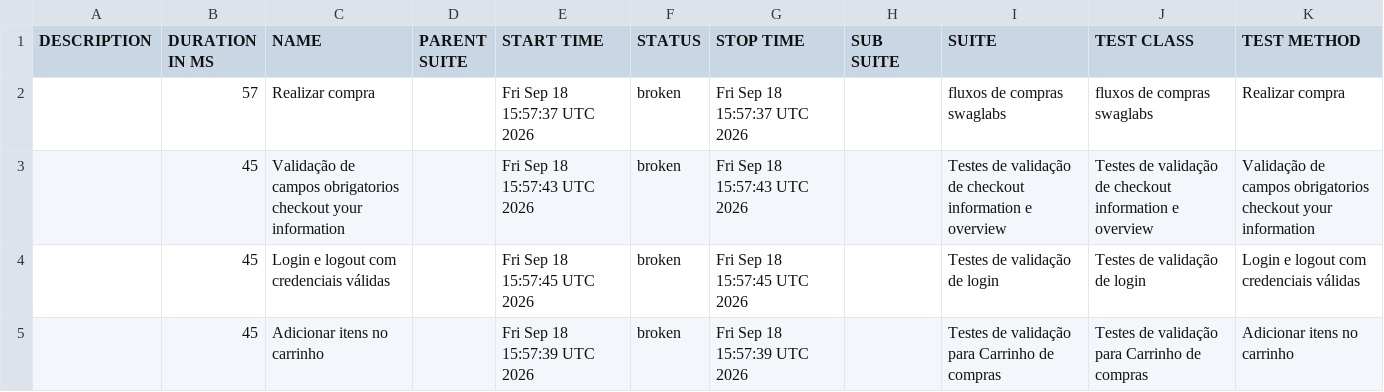
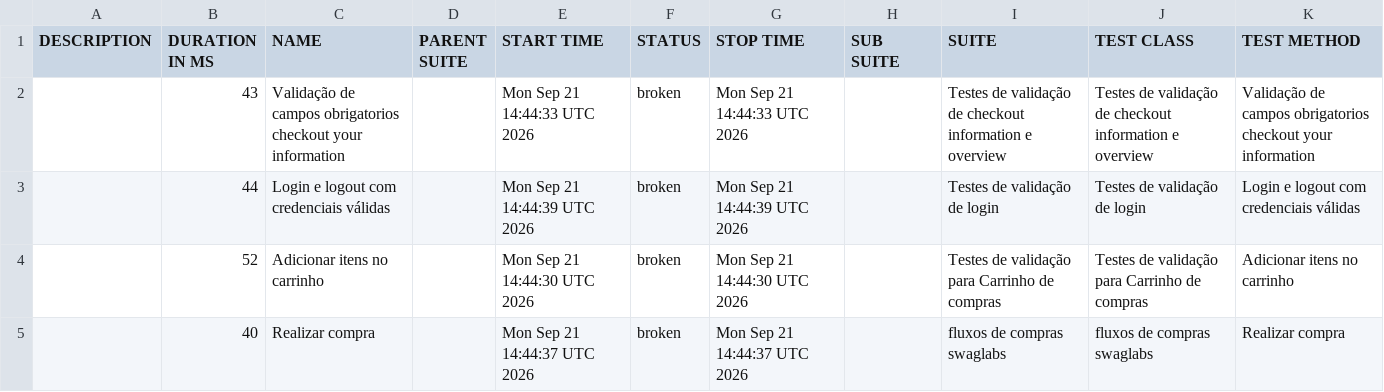
Before and after one commit to diegobbarbosa09/Automacao_swaglabs_cypress, a CSV file: data/suites.csv, drawn as a sheet.

```diff
--- a/data/suites.csv
+++ b/data/suites.csv
@@ -1,5 +1,5 @@
 "DESCRIPTION","DURATION IN MS","NAME","PARENT SUITE","START TIME","STATUS","STOP TIME","SUB SUITE","SUITE","TEST CLASS","TEST METHOD"
-"","57","Realizar compra","","Fri Sep 18 15:57:37 UTC 2026","broken","Fri Sep 18 15:57:37 UTC 2026","","fluxos de compras swaglabs","fluxos de compras swaglabs","Realizar compra"
-"","45","Validação de campos obrigatorios checkout your information","","Fri Sep 18 15:57:43 UTC 2026","broken","Fri Sep 18 15:57:43 UTC 2026","","Testes de validação de checkout information e overview","Testes de validação de checkout information e overview","Validação de campos obrigatorios checkout your information"
-"","45","Login e logout com credenciais válidas","","Fri Sep 18 15:57:45 UTC 2026","broken","Fri Sep 18 15:57:45 UTC 2026","","Testes de validação de login","Testes de validação de login","Login e logout com credenciais válidas"
-"","45","Adicionar itens no carrinho","","Fri Sep 18 15:57:39 UTC 2026","broken","Fri Sep 18 15:57:39 UTC 2026","","Testes de validação para Carrinho de compras","Testes de validação para Carrinho de compras","Adicionar itens no carrinho"
+"","43","Validação de campos obrigatorios checkout your information","","Mon Sep 21 14:44:33 UTC 2026","broken","Mon Sep 21 14:44:33 UTC 2026","","Testes de validação de checkout information e overview","Testes de validação de checkout information e overview","Validação de campos obrigatorios checkout your information"
+"","44","Login e logout com credenciais válidas","","Mon Sep 21 14:44:39 UTC 2026","broken","Mon Sep 21 14:44:39 UTC 2026","","Testes de validação de login","Testes de validação de login","Login e logout com credenciais válidas"
+"","52","Adicionar itens no carrinho","","Mon Sep 21 14:44:30 UTC 2026","broken","Mon Sep 21 14:44:30 UTC 2026","","Testes de validação para Carrinho de compras","Testes de validação para Carrinho de compras","Adicionar itens no carrinho"
+"","40","Realizar compra","","Mon Sep 21 14:44:37 UTC 2026","broken","Mon Sep 21 14:44:37 UTC 2026","","fluxos de compras swaglabs","fluxos de compras swaglabs","Realizar compra"
```
Also changed, not shown: 24 other files.
